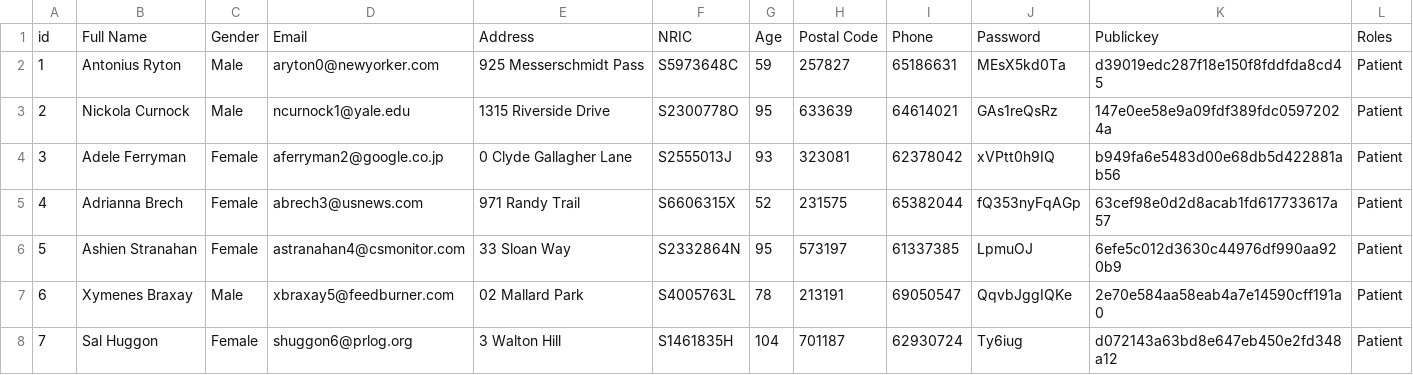
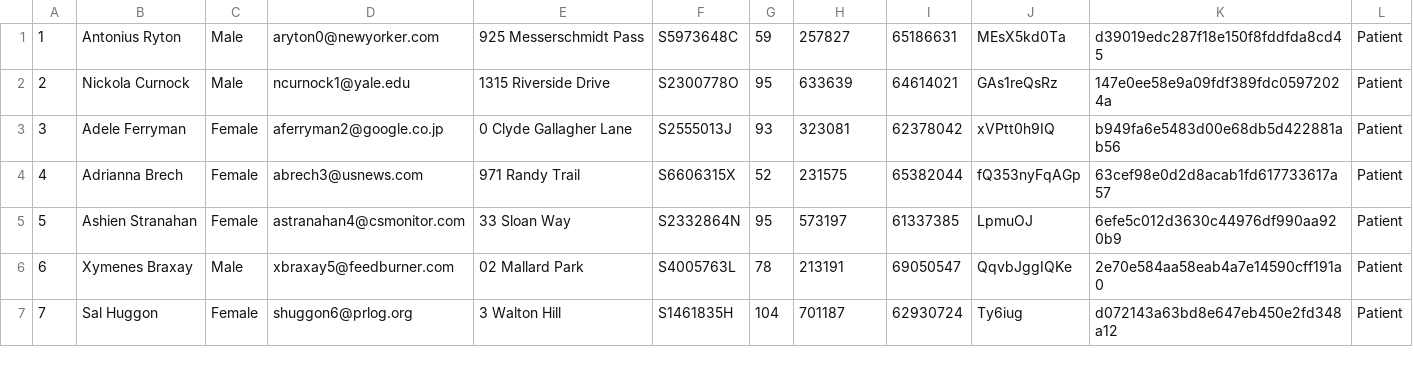
Before and after one commit to chilipadiboy/protect-PM-Lee-frontend, a CSV file: Mock Data/Patients.csv, drawn as a sheet; only a part is shown; the diff names each change by its address in the sheet, - before the commit and + after, or states it on an @@ line.

```diff
--- a/Mock Data/Patients.csv
+++ b/Mock Data/Patients.csv
-row 1: id | Full Name | Gender | Email | Address | NRIC | Age | Postal Code | Phone | Password | Publickey | Roles
```
Also changed, not shown: Mock Data/Patients_Records.csv, Mock Data/Patients_Therapists.csv, 4 other files.
